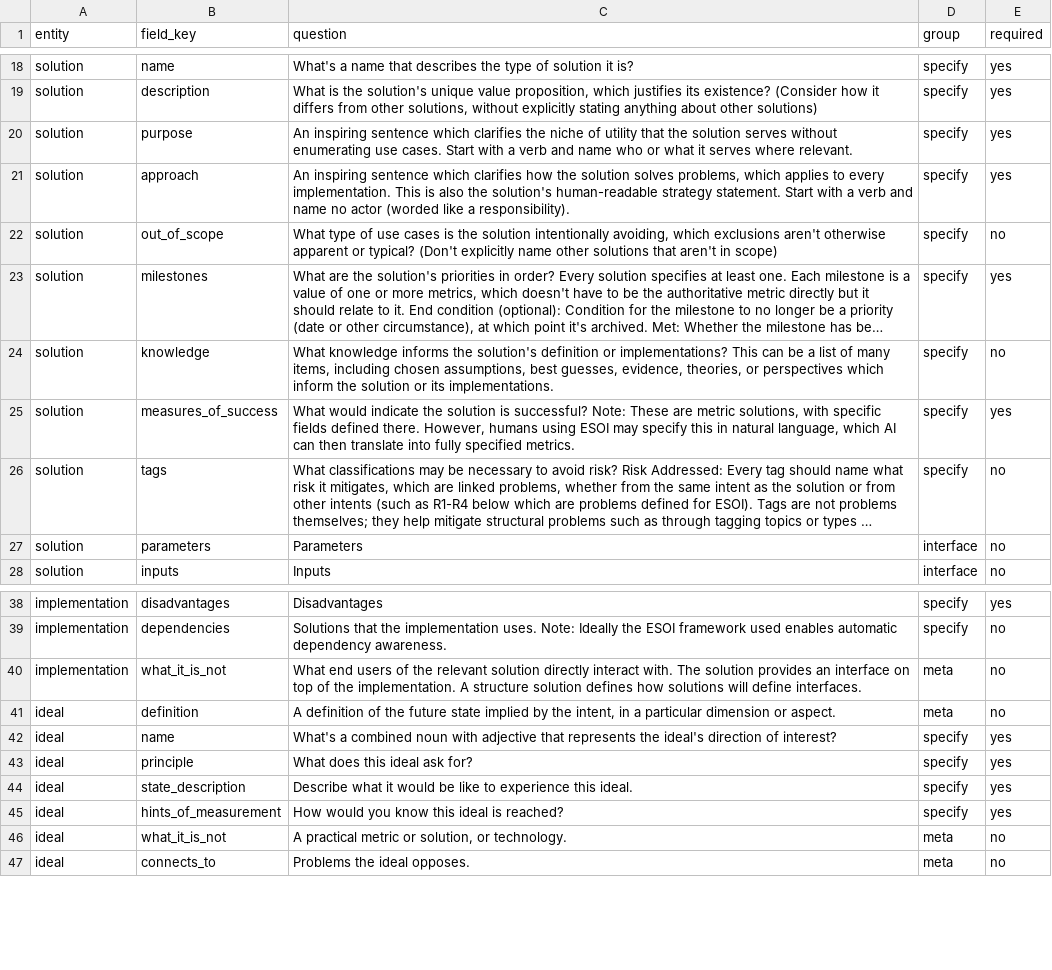
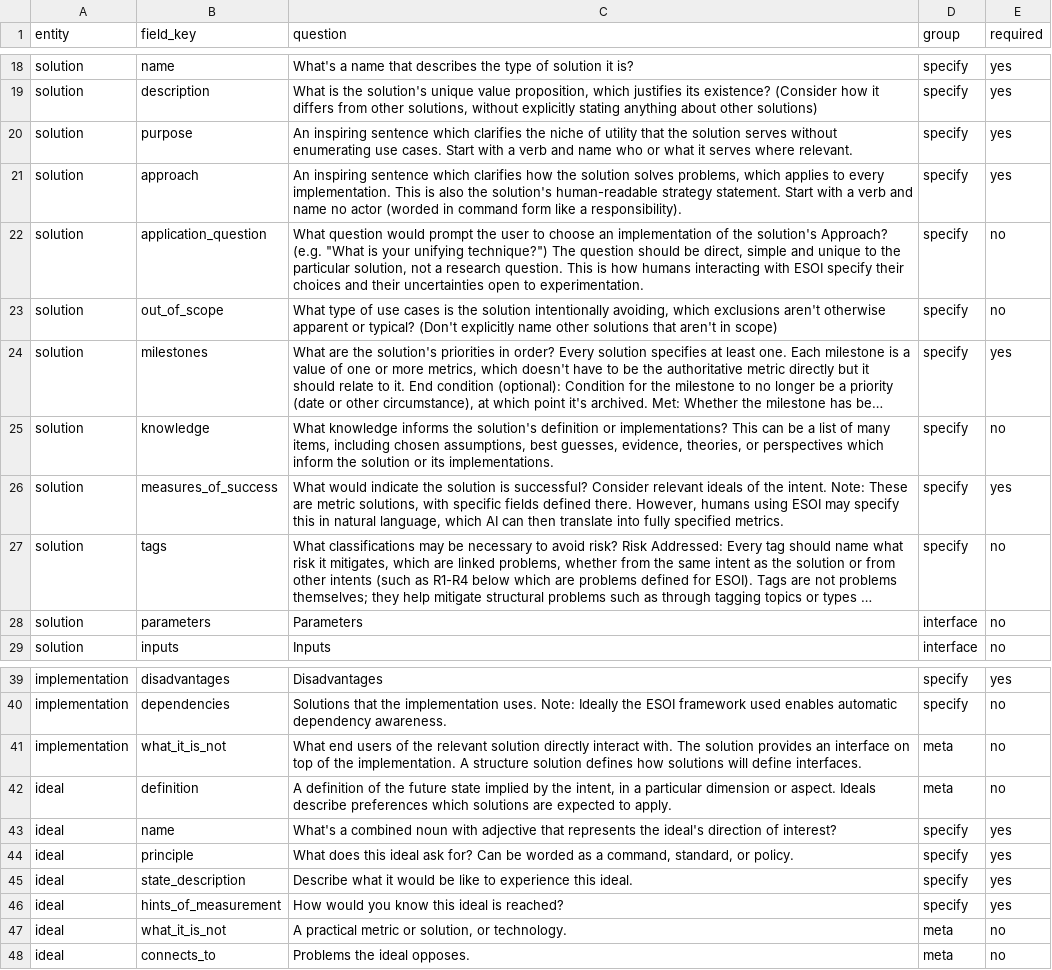
Before and after one commit to JoshuaMathias/evolvable-structure, a CSV file: esoi/esoi_template.csv, drawn as a sheet; only a part is shown, gaps mark what is left out; long unchanged cells end in …; addresses are those after the commit; the diff names each change by its address in the sheet, - before the commit and + after, or states it on an @@ line.

```diff
--- a/esoi/esoi_template.csv
+++ b/esoi/esoi_template.csv
-C21 (question): …actor (worded like a…
+C21 (question): …actor (worded in command form like a…
+row 22: solution | application_question | What question would prompt the user to choose an implementation of the solution's Approach? (e.g. "What is your unifying technique?") The question should be direct, simple and unique to the particular solution, not a research question. This is how humans interacting with ESOI specify their choices and their uncertainties open to experimentation. | specify | no
-C26 (question): …is successful? Note: These…
+C26 (question): …is successful? Consider relevant ideals of the intent. Note: These…
-C42 (question): …or aspect.
+C42 (question): …or aspect. Ideals describe preferences which solutions are expected to apply.
-C44 (question): …ask for?
+C44 (question): …ask for? Can be worded as a command, standard, or policy.
```
Also changed, not shown: docs/reference/templates/record-headers/solutions.csv, implementations/python/esoi/data/esoi_template.csv, 10 other files.
